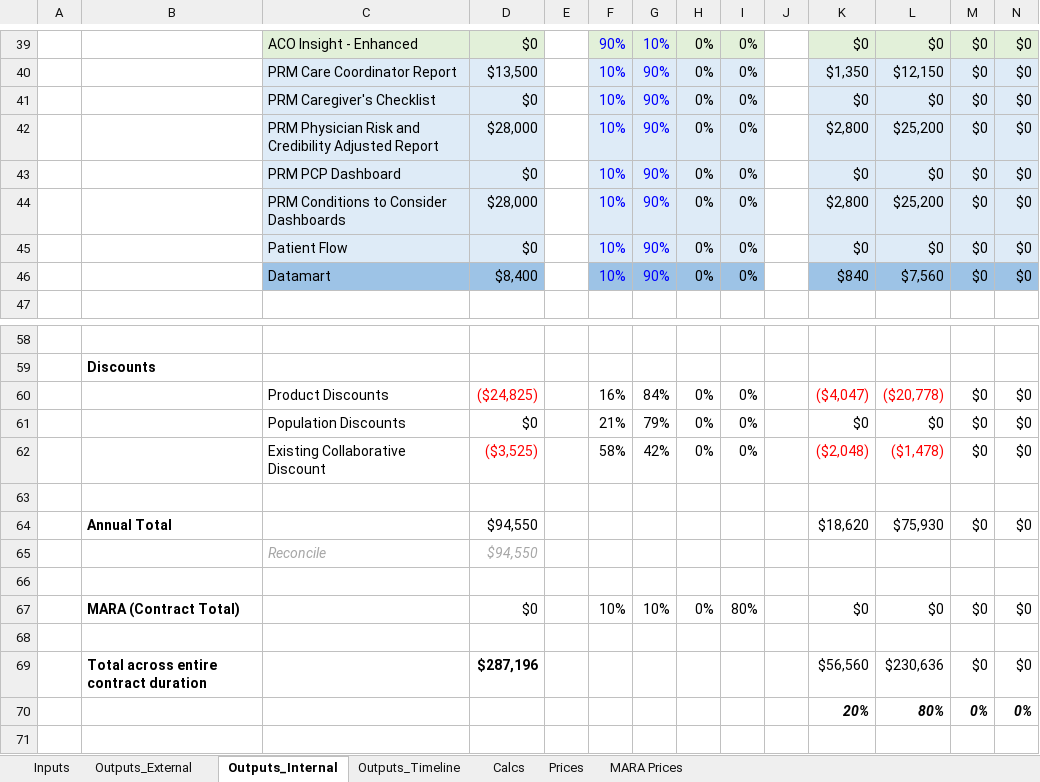
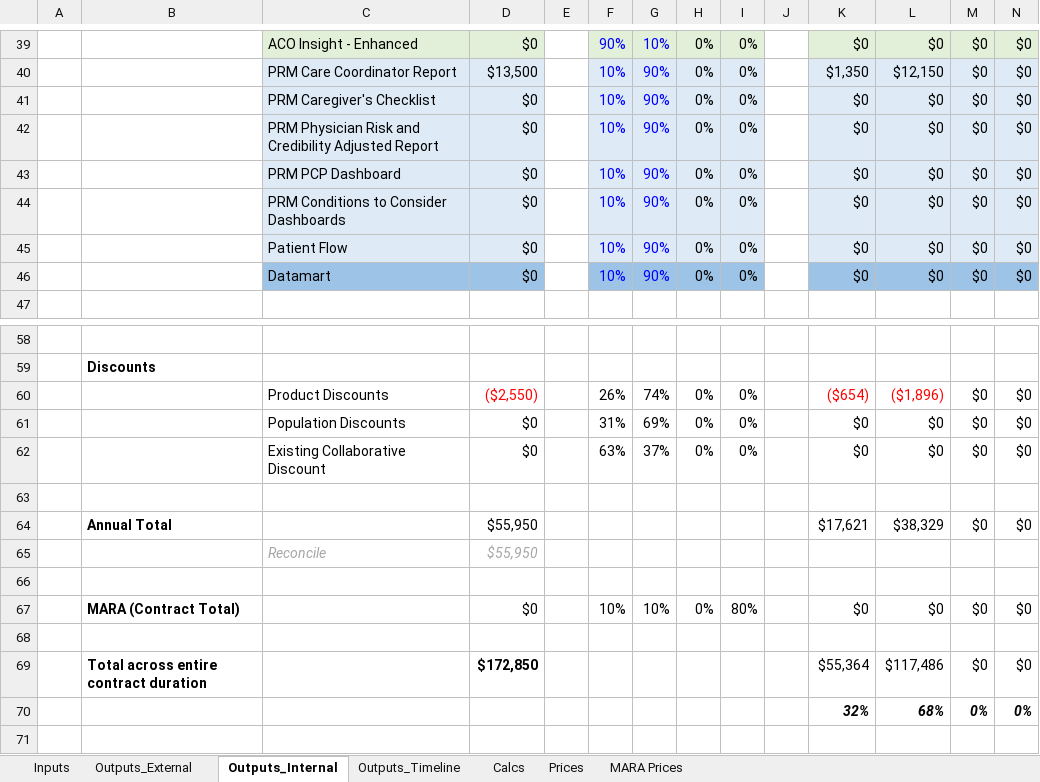
Before and after one commit to Milliman-PRM/client-and-project-documentation, an Excel workbook: 0273NYP - New York Premier/Premier_Pricing_Model.xlsx, sheet Outputs_Internal, drawn as a sheet; only a part is shown, gaps mark what is left out; values as stored, in another font and other column widths than the file's, no borders; the diff covers the shown part only; the diff names each change by its address in the sheet, - before the commit and + after, or states it on an @@ line.

```diff
--- a/0273NYP - New York Premier/Premier_Pricing_Model.xlsx (sheet Outputs_Internal)
+++ b/0273NYP - New York Premier/Premier_Pricing_Model.xlsx (sheet Outputs_Internal)
-D42: $28,000
+D42: $0
-K42: $2,800
+K42: $0
-L42: $25,200
+L42: $0
-D44: $28,000
+D44: $0
-K44: $2,800
+K44: $0
-L44: $25,200
+L44: $0
-D46: $8,400
+D46: $0
-K46: $840
+K46: $0
-L46: $7,560
+L46: $0
-D60: ($24,825)
+D60: ($2,550)
-F60: 16%
+F60: 26%
-G60: 84%
+G60: 74%
-K60: ($4,047)
+K60: ($654)
-L60: ($20,778)
+L60: ($1,896)
-F61: 21%
+F61: 31%
-G61: 79%
+G61: 69%
-D62: ($3,525)
+D62: $0
-D62 text colour: #FF0000
+D62 text colour: black
-F62: 58%
+F62: 63%
-G62: 42%
+G62: 37%
-K62: ($2,048)
+K62: $0
-K62:L62 text colour: #FF0000
+K62:L62 text colour: black
-L62: ($1,478)
+L62: $0
-D64:D65: $94,550
+D64:D65: $55,950
-K64: $18,620
+K64: $17,621
-L64: $75,930
+L64: $38,329
-D69: $287,196
+D69: $172,850
-K69: $56,560
+K69: $55,364
-L69: $230,636
+L69: $117,486
-K70: 20%
+K70: 32%
-L70: 80%
+L70: 68%
```
Also changed, not shown: 16 edited cells elsewhere in this sheet, sheet Outputs_Timeline, sheet Calcs, sheet Outputs_External, sheet Inputs.
